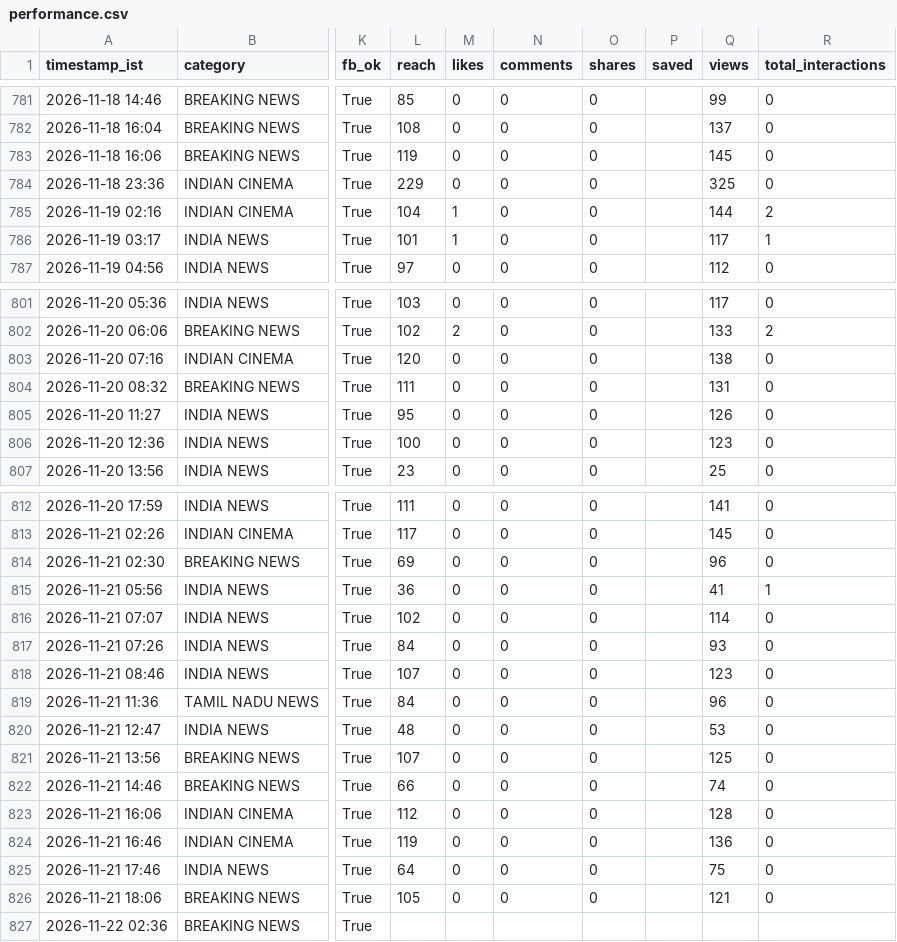
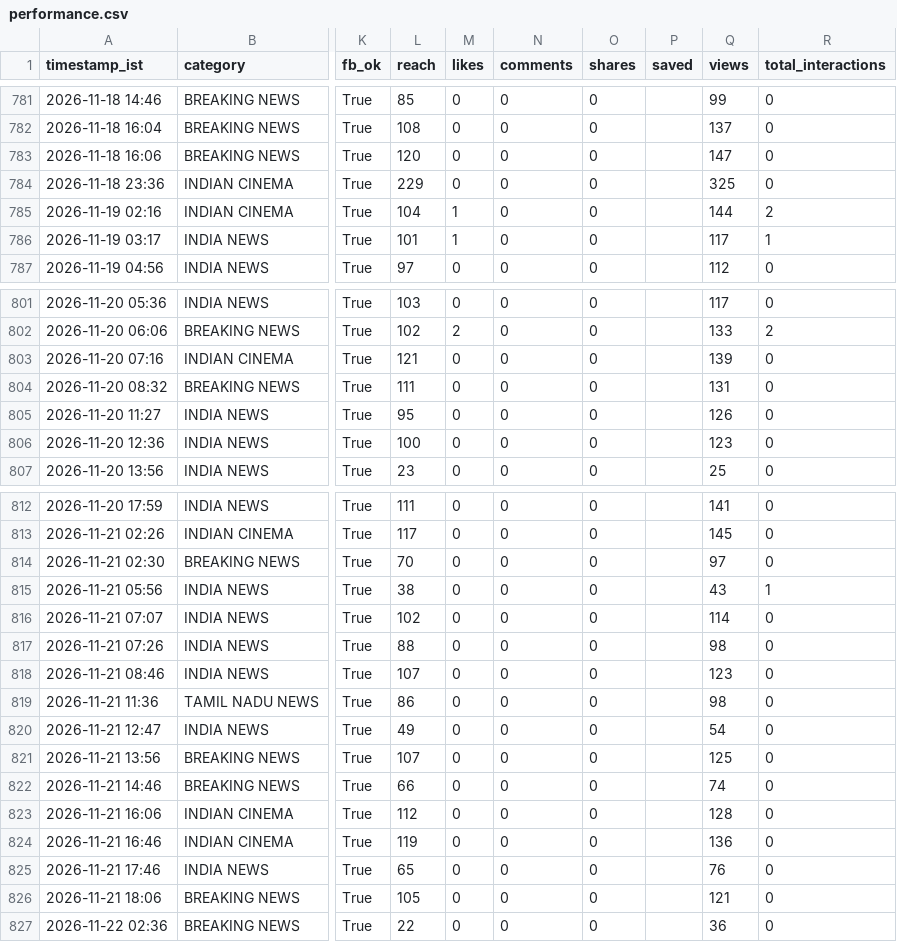
Before and after one commit to araviaravind333-sketch/Aravind24new, a CSV file: data/performance.csv, drawn as a sheet; only a part is shown, gaps mark what is left out; the diff names each change by its address in the sheet, - before the commit and + after, or states it on an @@ line.

```diff
--- a/data/performance.csv
+++ b/data/performance.csv
-L783 (reach): 119
+L783 (reach): 120
-Q783 (views): 145
+Q783 (views): 147
-L803 (reach): 120
+L803 (reach): 121
-Q803 (views): 138
+Q803 (views): 139
-L814 (reach): 69
+L814 (reach): 70
-Q814 (views): 96
+Q814 (views): 97
-L815 (reach): 36
+L815 (reach): 38
-Q815 (views): 41
+Q815 (views): 43
-L817 (reach): 84
+L817 (reach): 88
-Q817 (views): 93
+Q817 (views): 98
-L819 (reach): 84
+L819 (reach): 86
-Q819 (views): 96
+Q819 (views): 98
-L820 (reach): 48
+L820 (reach): 49
-Q820 (views): 53
+Q820 (views): 54
-L825 (reach): 64
+L825 (reach): 65
-Q825 (views): 75
+Q825 (views): 76
-L827 (reach): (empty)
+L827 (reach): 22
-M827 (likes): (empty)
+M827 (likes): 0
-N827 (comments): (empty)
+N827 (comments): 0
-O827 (shares): (empty)
+O827 (shares): 0
-Q827 (views): (empty)
+Q827 (views): 36
-R827 (total_interactions): (empty)
+R827 (total_interactions): 0
```
Also changed, not shown: data/followers.csv.
